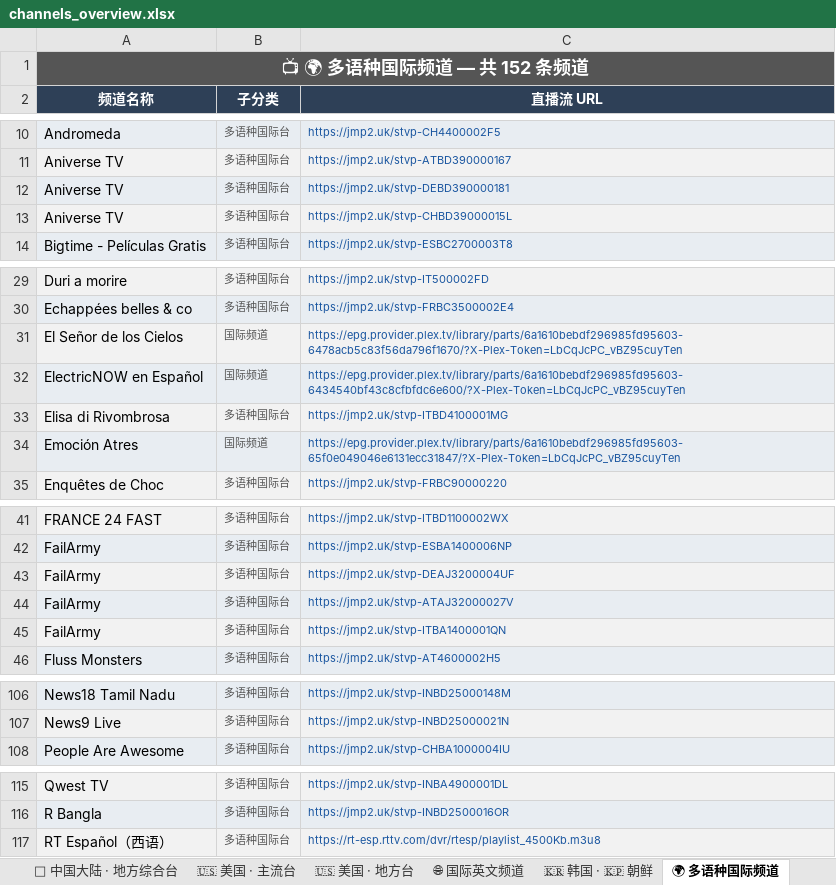
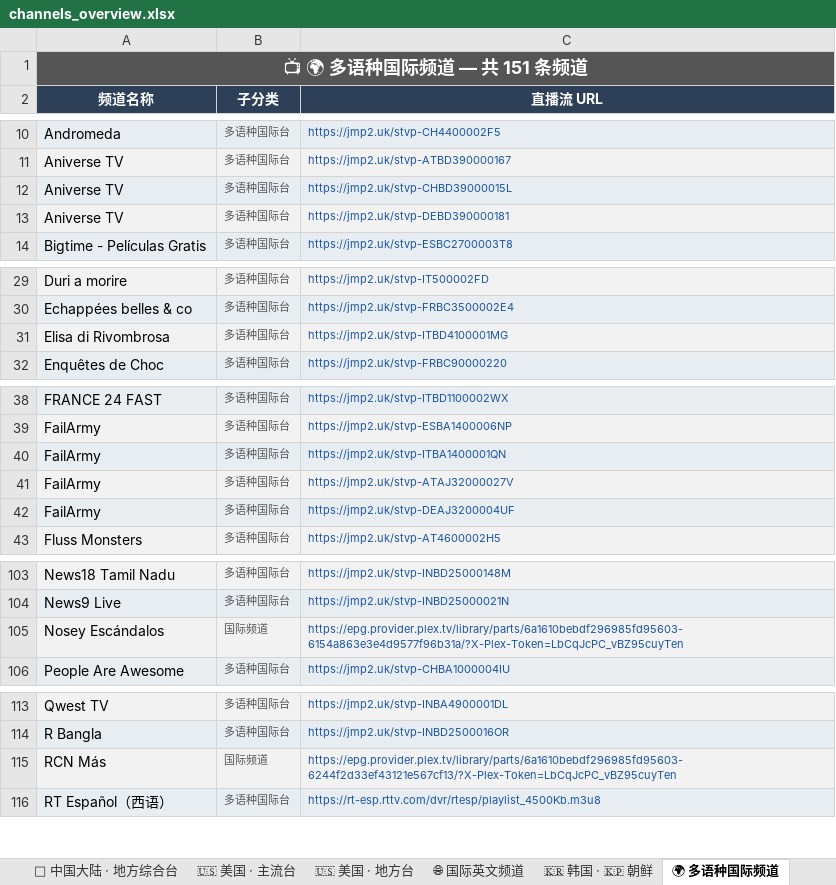
Before and after one commit to amazonjdshop/tv, an Excel workbook: channels_overview.xlsx, sheet 🌍 多语种国际频道, drawn as a sheet; only a part is shown, gaps mark what is left out; values as stored, in another font and other column widths than the file's, no borders; removed rows and columns are numbered as before the commit, all else as after; the diff covers the shown part only; the diff names each change by its address in the sheet, - before the commit and + after, or states it on an @@ line.

```diff
--- a/channels_overview.xlsx (sheet 🌍 多语种国际频道)
+++ b/channels_overview.xlsx (sheet 🌍 多语种国际频道)
-A1 (频道名称): 📺 🌍 多语种国际频道 — 共 152 条频道
+A1 (频道名称): 📺 🌍 多语种国际频道 — 共 151 条频道
@@ row 13 moved to row 12: Aniverse TV @@
-row 31: El Señor de los Cielos | 国际频道 | https://epg.provider.plex.tv/library/parts/6a1610bebdf296985fd95603-6478acb5c83f56da796f1670/?X-Plex-Token=LbCqJcPC_vBZ95cuyTen
-row 32: ElectricNOW en Español | 国际频道 | https://epg.provider.plex.tv/library/parts/6a1610bebdf296985fd95603-6434540bf43c8cfbfdc6e600/?X-Plex-Token=LbCqJcPC_vBZ95cuyTen
-row 34: Emoción Atres | 国际频道 | https://epg.provider.plex.tv/library/parts/6a1610bebdf296985fd95603-65f0e049046e6131ecc31847/?X-Plex-Token=LbCqJcPC_vBZ95cuyTen
@@ row 45 moved to row 40: FailArmy @@
@@ row 44 moved to row 41: FailArmy @@
+row 105: Nosey Escándalos | 国际频道 | https://epg.provider.plex.tv/library/parts/6a1610bebdf296985fd95603-6154a863e3e4d9577f96b31a/?X-Plex-Token=LbCqJcPC_vBZ95cuyTen
+row 115: RCN Más | 国际频道 | https://epg.provider.plex.tv/library/parts/6a1610bebdf296985fd95603-6244f2d33ef43121e567cf13/?X-Plex-Token=LbCqJcPC_vBZ95cuyTen
```
Also changed, not shown: 1 moved row elsewhere in this sheet, sheet 🌐 国际英文频道, sheet 📡 中国大陆 · 浙江, sheet 📡 中国大陆 · 地方综合台, sheet 📡 中国大陆 · 卫视, sheet 📡 中国大陆 · 央视, sheet 🎬 影视剧场, 11 more sheets, 6 other files.
